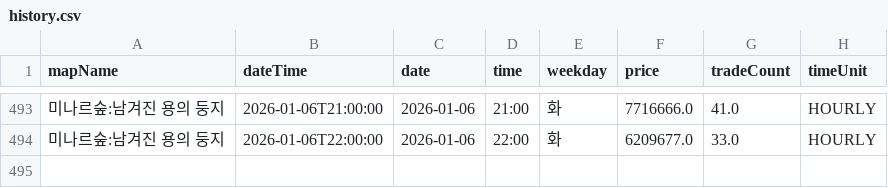
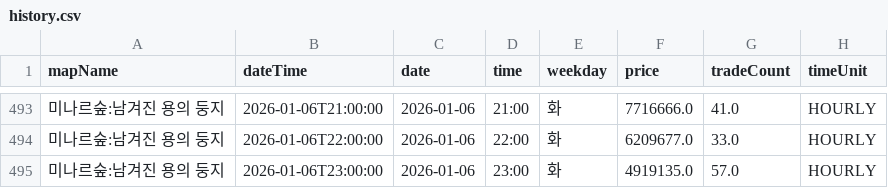
Before and after one commit to gjunil603/mashop-dashboard, a CSV file: data/maps/미나르숲_남겨진_용의_둥지/history.csv, drawn as a sheet; only a part is shown, gaps mark what is left out.

```diff
--- a/data/maps/미나르숲_남겨진_용의_둥지/history.csv
+++ b/data/maps/미나르숲_남겨진_용의_둥지/history.csv
@@ -494 +494,2 @@ mapName,dateTime,date,time,weekday,price,tradeCount,timeUnit
 미나르숲:남겨진 용의 둥지,2026-01-06T22:00:00,2026-01-06,22:00,화,6209677.0,33.0,HOURLY
+미나르숲:남겨진 용의 둥지,2026-01-06T23:00:00,2026-01-06,23:00,화,4919135.0,57.0,HOURLY
```
Also changed, not shown: data/maps/미나르숲_망가진_용의_둥지/history.csv, data/maps/아쿠아로드_깊은_바다_협곡2/history.csv, 3 other files.
